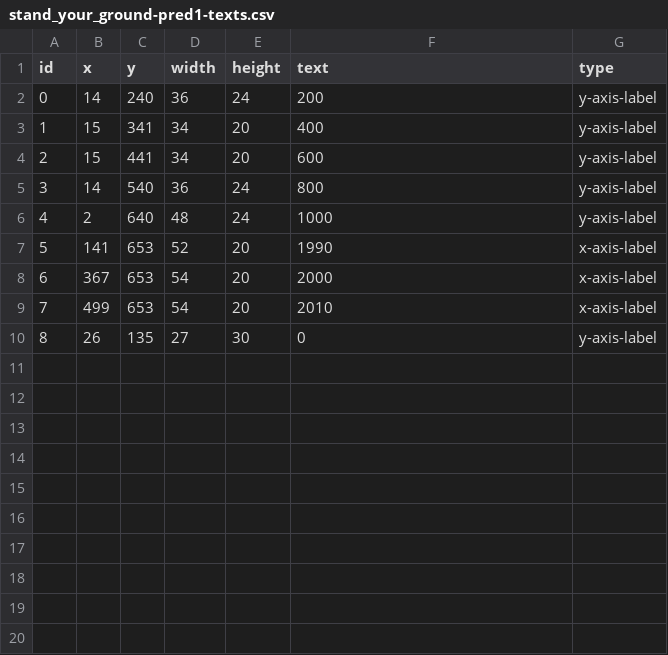
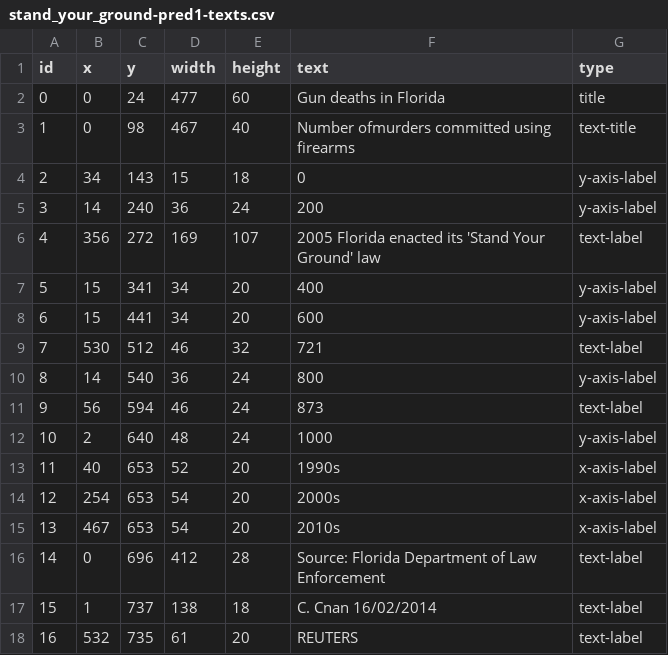
Before and after one commit to Nereboss/chartchecher, a CSV file: source_code/sample_charts/stand_your_ground-pred1-texts.csv, drawn as a sheet; removed rows and columns are numbered as before the commit, all else as after; the diff names each change by its address in the sheet, - before the commit and + after, or states it on an @@ line.

```diff
--- a/source_code/sample_charts/stand_your_ground-pred1-texts.csv
+++ b/source_code/sample_charts/stand_your_ground-pred1-texts.csv
+row 2: 0 | 0 | 24 | 477 | 60 | Gun deaths in Florida | title
+row 3: 1 | 0 | 98 | 467 | 40 | Number ofmurders committed using firearms | text-title
+row 4: 2 | 34 | 143 | 15 | 18 | 0 | y-axis-label
@@ column A (id) renumbered between rows 5 and 15 @@
+row 6: 4 | 356 | 272 | 169 | 107 | 2005 Florida enacted its 'Stand Your Ground' law | text-label
+row 9: 7 | 530 | 512 | 46 | 32 | 721 | text-label
+row 11: 9 | 56 | 594 | 46 | 24 | 873 | text-label
-B13 (x): 141
+B13 (x): 40
-F13 (text): 1990
+F13 (text): 1990s
-B14 (x): 367
+B14 (x): 254
-F14 (text): 2000
+F14 (text): 2000s
-B15 (x): 499
+B15 (x): 467
-F15 (text): 2010
+F15 (text): 2010s
-row 10: 8 | 26 | 135 | 27 | 30 | 0 | y-axis-label
+row 16: 14 | 0 | 696 | 412 | 28 | Source: Florida Department of Law Enforcement | text-label
+row 17: 15 | 1 | 737 | 138 | 18 | C. Cnan 16/02/2014 | text-label
+row 18: 16 | 532 | 735 | 61 | 20 | REUTERS | text-label
```
Also changed, not shown: source_code/sample_charts/LakeMeadCase-pred1-texts.csv, source_code/sample_charts/MissingLabelsExample-pred1-texts.csv, 9 other files.
